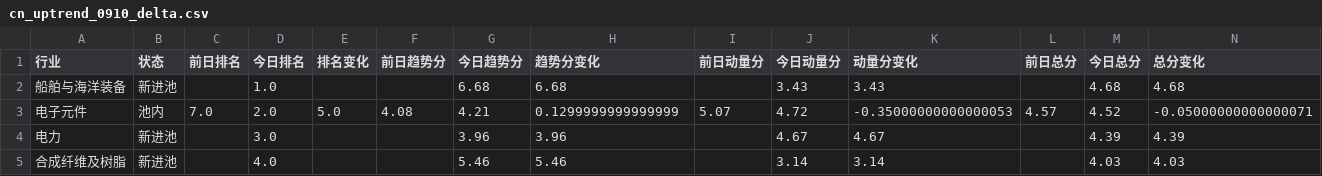
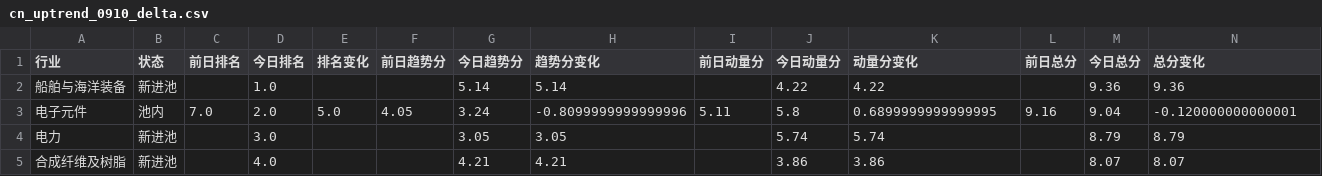
Before and after one commit to henghenghahei99/stock_monitor_copilot, a CSV file: A_rank_report/output/cn_uptrend_0910_delta.csv, drawn as a sheet; only a part is shown; the diff covers the shown part only.

```diff
--- a/A_rank_report/output/cn_uptrend_0910_delta.csv
+++ b/A_rank_report/output/cn_uptrend_0910_delta.csv
@@ -1,5 +1,5 @@
 行业,状态,前日排名,今日排名,排名变化,前日趋势分,今日趋势分,趋势分变化,前日动量分,今日动量分,动量分变化,前日总分,今日总分,总分变化
-船舶与海洋装备,新进池,,1.0,,,6.68,6.68,,3.43,3.43,,4.68,4.68
-电子元件,池内,7.0,2.0,5.0,4.08,4.21,0.1299999999999999,5.07,4.72,-0.35000000000000053,4.57,4.52,-0.05000000000000071
-电力,新进池,,3.0,,,3.96,3.96,,4.67,4.67,,4.39,4.39
-合成纤维及树脂,新进池,,4.0,,,5.46,5.46,,3.14,3.14,,4.03,4.03
+船舶与海洋装备,新进池,,1.0,,,5.14,5.14,,4.22,4.22,,9.36,9.36
+电子元件,池内,7.0,2.0,5.0,4.05,3.24,-0.8099999999999996,5.11,5.8,0.6899999999999995,9.16,9.04,-0.120000000000001
+电力,新进池,,3.0,,,3.05,3.05,,5.74,5.74,,8.79,8.79
+合成纤维及树脂,新进池,,4.0,,,4.21,4.21,,3.86,3.86,,8.07,8.07
```
Also changed, not shown: 126 edited cells elsewhere in this file, US_rank_report/output/us_delta_20260831.csv, US_rank_report/output/us_delta_20260902.csv, 21 other files.
